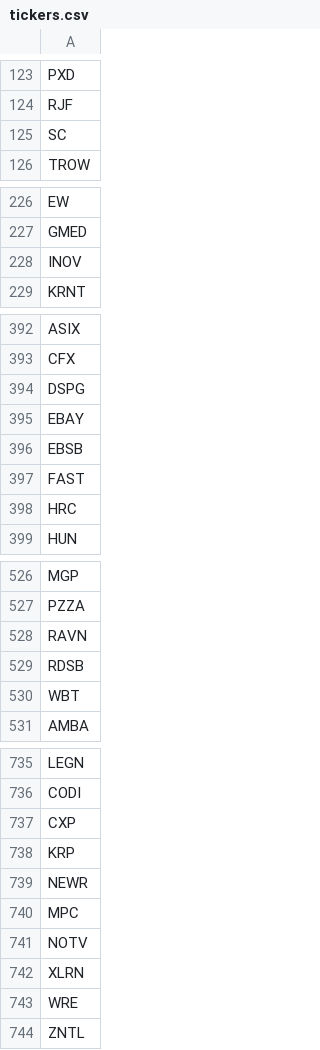
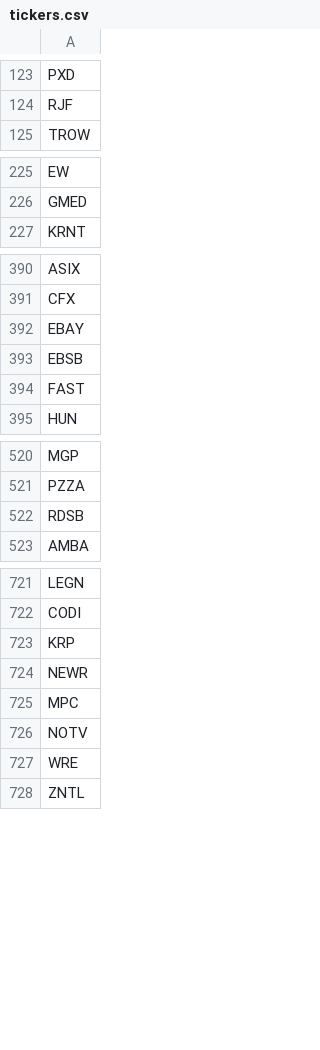
Before and after one commit to gargshail/stocktrader, a CSV file: tickers.csv, drawn as a sheet; only a part is shown, gaps mark what is left out; the diff covers the shown part only.

Commit message:
Remove tickers that are under acquisition

```diff
--- a/tickers.csv
+++ b/tickers.csv
@@ -124,3 +124,2 @@ PXD
 RJF
-SC
 TROW
@@ -227,3 +226,2 @@ EW
 GMED
-INOV
 KRNT
@@ -393,3 +391,2 @@ ASIX
 CFX
-DSPG
 EBAY
@@ -397,3 +394,2 @@ EBSB
 FAST
-HRC
 HUN
@@ -527,5 +521,3 @@ MGP
 PZZA
-RAVN
 RDSB
-WBT
 AMBA
@@ -736,3 +722,2 @@ LEGN
 CODI
-CXP
 KRP
@@ -741,3 +726,2 @@ MPC
 NOTV
-XLRN
 WRE
```
Also changed, not shown: 8 removed rows elsewhere in this file.
